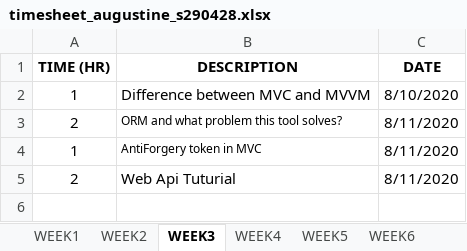
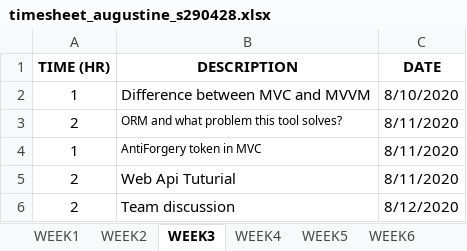
Before and after one commit to GuzziThor/PRT585_Individual, an Excel workbook: timesheet_augustine_s290428.xlsx, sheet WEEK3, drawn as a sheet; values as stored, in another font and other column widths than the file's, no borders; the diff names each change by its address in the sheet, - before the commit and + after, or states it on an @@ line.

Commit message:
Updated Timesheet

```diff
--- a/timesheet_augustine_s290428.xlsx (sheet WEEK3)
+++ b/timesheet_augustine_s290428.xlsx (sheet WEEK3)
+row 6: 2 | Team discussion | 8/12/2020
```
Also changed, not shown: 1 other file.
